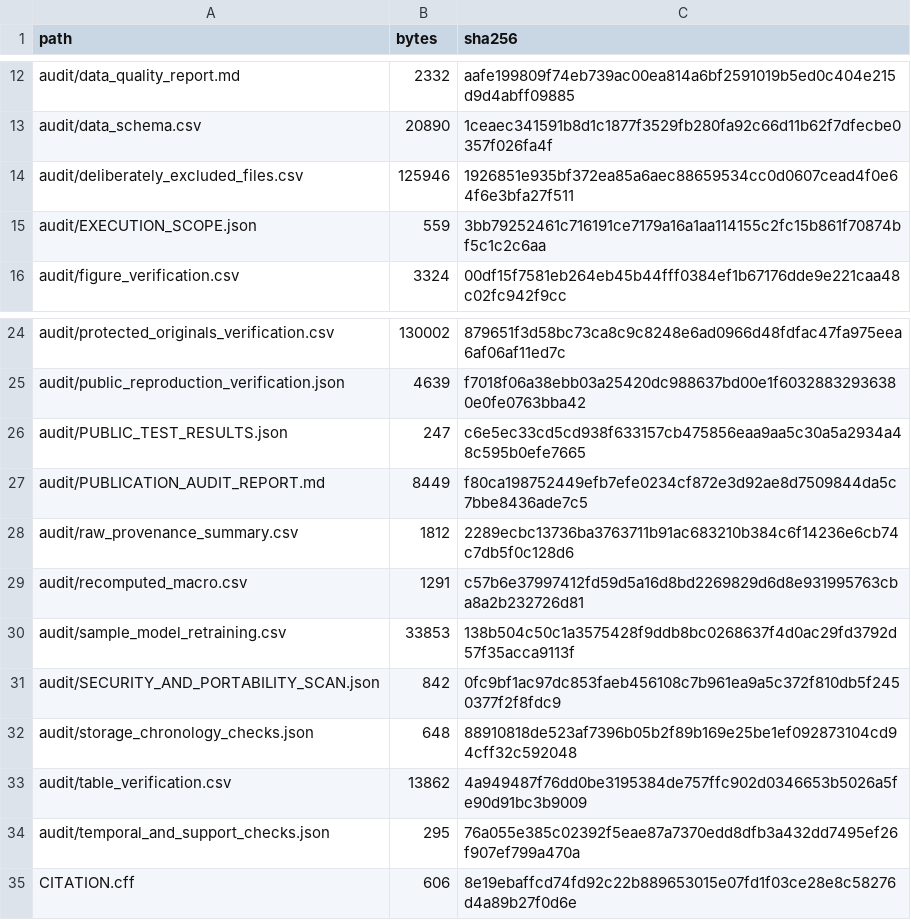
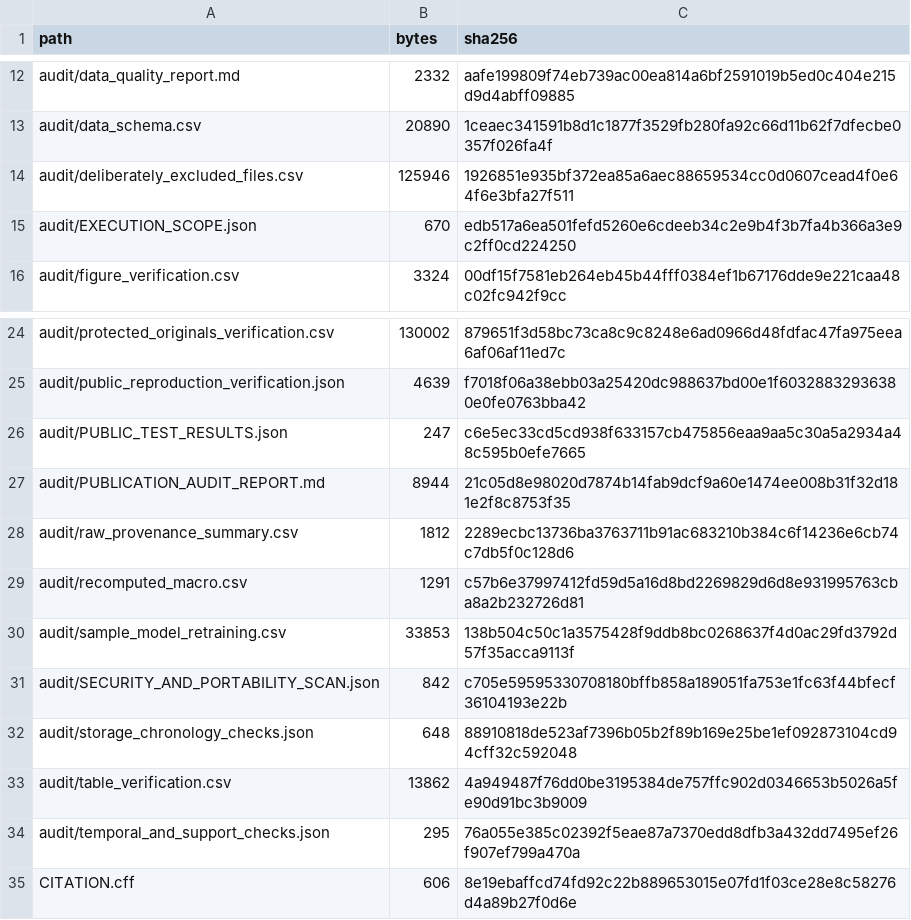
Before and after one commit to nicholas-atptit/Point-in-Time-Benchmark-Across-Five-ASEAN-Markets, a CSV file: audit/PUBLIC_SHA256_MANIFEST.csv, drawn as a sheet; only a part is shown, gaps mark what is left out.

Commit message:
Record verified GitHub publication and bounded reproducibility results

```diff
--- a/audit/PUBLIC_SHA256_MANIFEST.csv
+++ b/audit/PUBLIC_SHA256_MANIFEST.csv
@@ -14,3 +14,3 @@ audit/data_schema.csv,20890,1ceaec341591b8d1c1877f3529fb280fa92c66d11b62f7dfecbe
 audit/deliberately_excluded_files.csv,125946,1926851e935bf372ea85a6aec88659534cc0d0607cead4f0e64f6e3bfa27f511
-audit/EXECUTION_SCOPE.json,559,3bb79252461c716191ce7179a16a1aa114155c2fc15b861f70874bf5c1c2c6aa
+audit/EXECUTION_SCOPE.json,670,edb517a6ea501fefd5260e6cdeeb34c2e9b4f3b7fa4b366a3e9c2ff0cd224250
 audit/figure_verification.csv,3324,00df15f7581eb264eb45b44fff0384ef1b67176dde9e221caa48c02fc942f9cc
@@ -26,3 +26,3 @@ audit/public_reproduction_verification.json,4639,f7018f06a38ebb03a25420dc988637b
 audit/PUBLIC_TEST_RESULTS.json,247,c6e5ec33cd5cd938f633157cb475856eaa9aa5c30a5a2934a48c595b0efe7665
-audit/PUBLICATION_AUDIT_REPORT.md,8449,f80ca198752449efb7efe0234cf872e3d92ae8d7509844da5c7bbe8436ade7c5
+audit/PUBLICATION_AUDIT_REPORT.md,8944,21c05d8e98020d7874b14fab9dcf9a60e1474ee008b31f32d181e2f8c8753f35
 audit/raw_provenance_summary.csv,1812,2289ecbc13736ba3763711b91ac683210b384c6f14236e6cb74c7db5f0c128d6
@@ -30,3 +30,3 @@ audit/recomputed_macro.csv,1291,c57b6e37997412fd59d5a16d8bd2269829d6d8e931995763
 audit/sample_model_retraining.csv,33853,138b504c50c1a3575428f9ddb8bc0268637f4d0ac29fd3792d57f35acca9113f
-audit/SECURITY_AND_PORTABILITY_SCAN.json,842,0fc9bf1ac97dc853faeb456108c7b961ea9a5c372f810db5f2450377f2f8fdc9
+audit/SECURITY_AND_PORTABILITY_SCAN.json,842,c705e59595330708180bffb858a189051fa753e1fc63f44bfecf36104193e22b
 audit/storage_chronology_checks.json,648,88910818de523af7396b05b2f89b169e25be1ef092873104cd94cff32c592048
```
Also changed, not shown: 4 other files.
